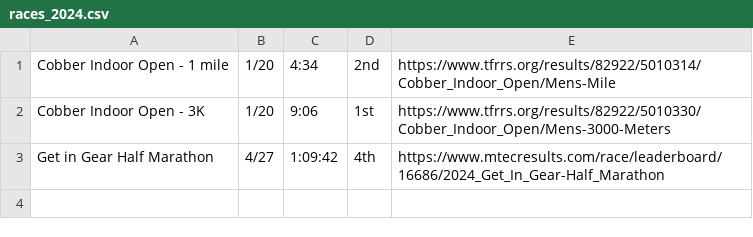
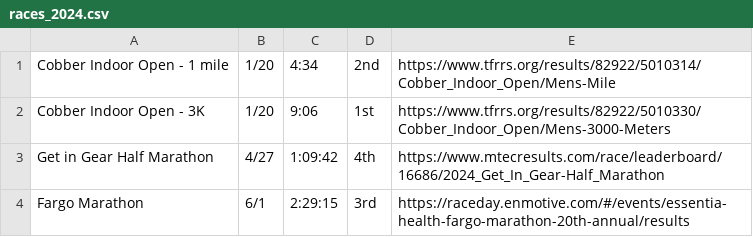
Before and after one commit to leosmith36/leosmith36.github.io, a CSV file: public/races_2024.csv, drawn as a sheet; the diff names each change by its address in the sheet, - before the commit and + after, or states it on an @@ line.

```diff
--- a/public/races_2024.csv
+++ b/public/races_2024.csv
+row 4: Fargo Marathon | 6/1 | 2:29:15 | 3rd | https://raceday.enmotive.com/#/events/essentia-health-fargo-marathon-20th-annual/results
```
Also changed, not shown: public/books_2024.csv, 2 other files.
